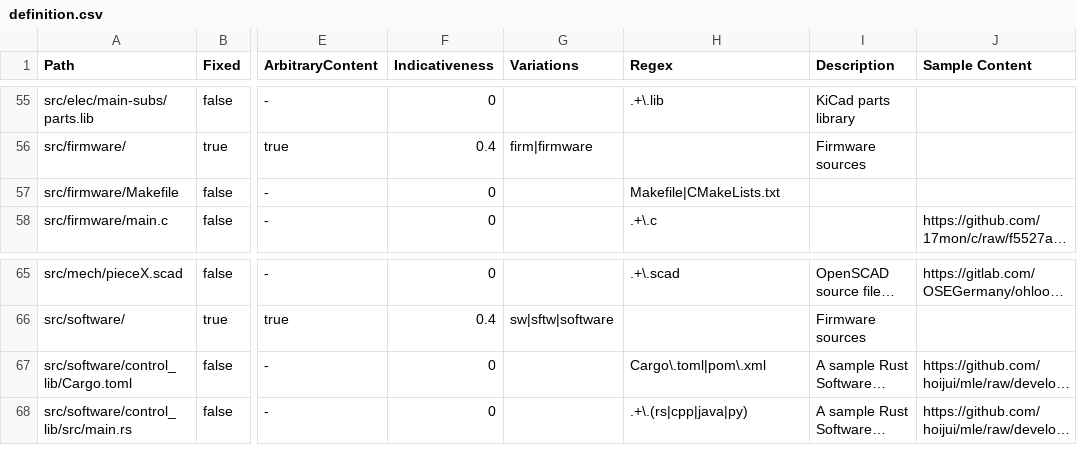
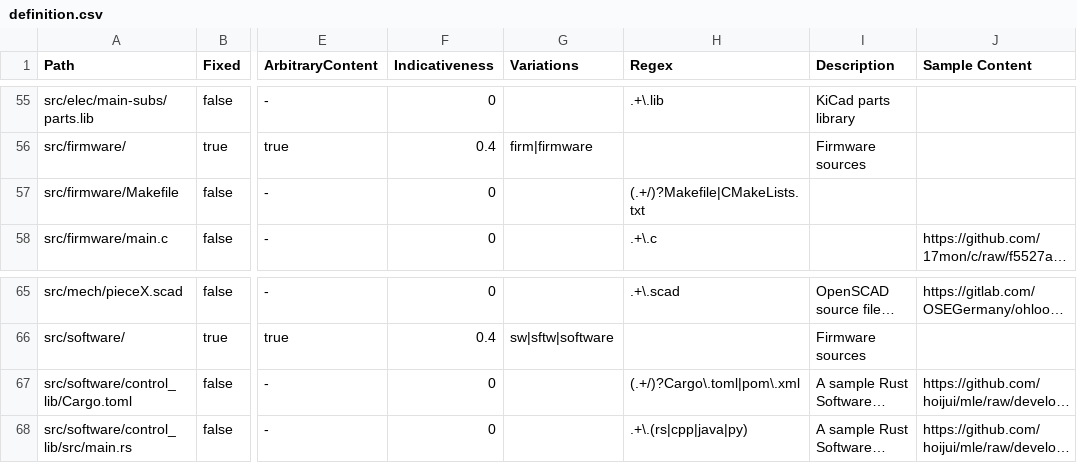
Before and after one commit to hoijui/osh-dir-std, a CSV file: mod/unixish/definition.csv, drawn as a sheet; only a part is shown, gaps mark what is left out; long unchanged cells end in …; the diff names each change by its address in the sheet, - before the commit and + after, or states it on an @@ line.

Commit message:
unixish: Support Makefile and Cargo.toml in arbitrary sub-dirs too [fix]

```diff
--- a/mod/unixish/definition.csv
+++ b/mod/unixish/definition.csv
-H57 (Regex): Makefile|CMakeLists.txt
+H57 (Regex): (.+/)?Makefile|CMakeLists.txt
-H67 (Regex): Cargo\.toml|pom\.xml
+H67 (Regex): (.+/)?Cargo\.toml|pom\.xml
```
